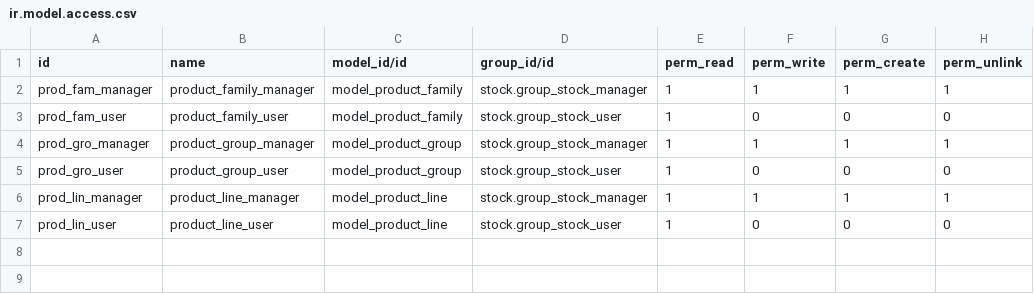
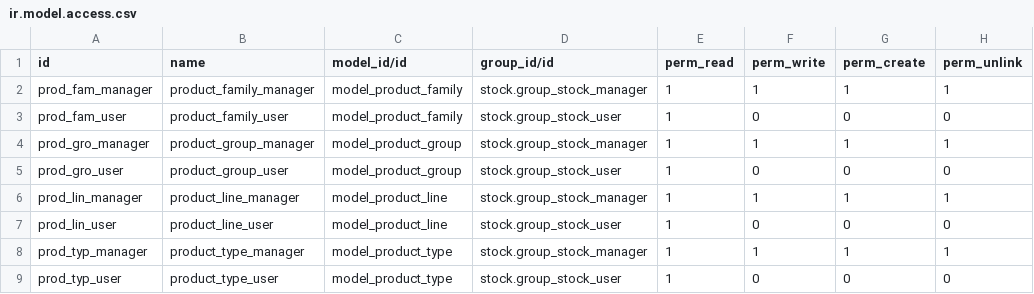
Before and after one commit to Gofekra/Addons-gebesa, a CSV file: product_structure_gebesa/security/ir.model.access.csv, drawn as a sheet; the diff names each change by its address in the sheet, - before the commit and + after, or states it on an @@ line.

Commit message:
[FIX] add model product_type

```diff
--- a/product_structure_gebesa/security/ir.model.access.csv
+++ b/product_structure_gebesa/security/ir.model.access.csv
+row 8: prod_typ_manager | product_type_manager | model_product_type | stock.group_stock_manager | 1 | 1 | 1 | 1
+row 9: prod_typ_user | product_type_user | model_product_type | stock.group_stock_user | 1 | 0 | 0 | 0
```
Also changed, not shown: 8 other files.
